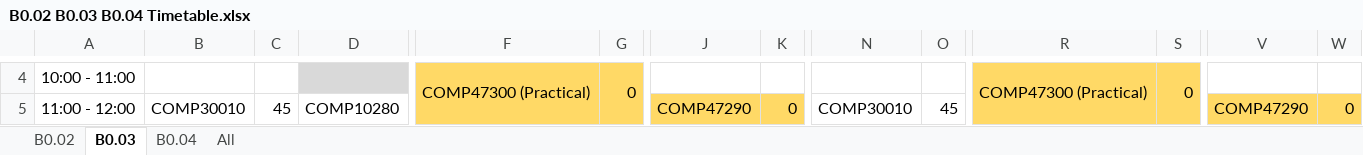
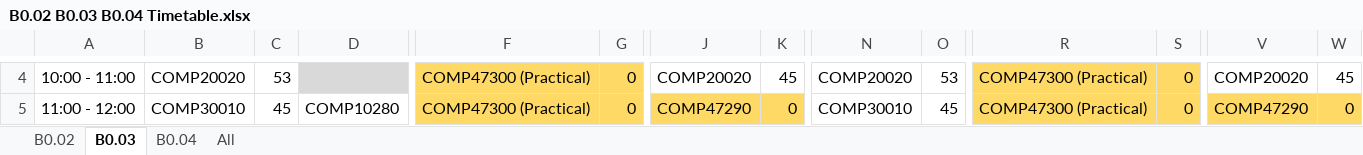
Before and after one commit to DevCarl/whothere, an Excel workbook: server/Csi42001Vm1ServerFiles/src/main/resources scripts/data_cleaning/data_storage/new_data/B0.02 B0.03 B0.04 Timetable.xlsx, sheet B0.03, drawn as a sheet; only a part is shown, gaps mark what is left out; values as stored, in another font and other column widths than the file's, no borders; removed rows and columns are numbered as before the commit, all else as after; the diff covers the shown part only; the diff names each change by its address in the sheet, - before the commit and + after, or states it on an @@ line.

```diff
--- a/server/Csi42001Vm1ServerFiles/src/main/resources scripts/data_cleaning/data_storage/new_data/B0.02 B0.03 B0.04 Timetable.xlsx (sheet B0.03)
+++ b/server/Csi42001Vm1ServerFiles/src/main/resources scripts/data_cleaning/data_storage/new_data/B0.02 B0.03 B0.04 Timetable.xlsx (sheet B0.03)
-B4: (empty)
+B4: COMP20020
-C4: (empty)
+C4: 53
-F4:F5 merged
-G4:G5 merged
-J4: (empty)
+J4: COMP20020
-K4: (empty)
+K4: 45
-N4: (empty)
+N4: COMP20020
-O4: (empty)
+O4: 53
-R4:R5 merged
-S4:S5 merged
-V4: (empty)
+V4: COMP20020
-W4: (empty)
+W4: 45
-B5:B6 merged
-C5:C6 merged
-F5: (empty)
+F5: COMP47300 (Practical)
-G5: (empty)
+G5: 0
-J5:J6 merged
-K5:K6 merged
-N5:N6 merged
-O5:O6 merged
-R5: (empty)
+R5: COMP47300 (Practical)
-S5: (empty)
+S5: 0
-V5:V6 merged
-W5:W6 merged
```
Also changed, not shown: 2 added rows, 2 removed rows, 34 edited cells and merged cells elsewhere in this sheet, sheet B0.02, sheet B0.04, 2 other files.
